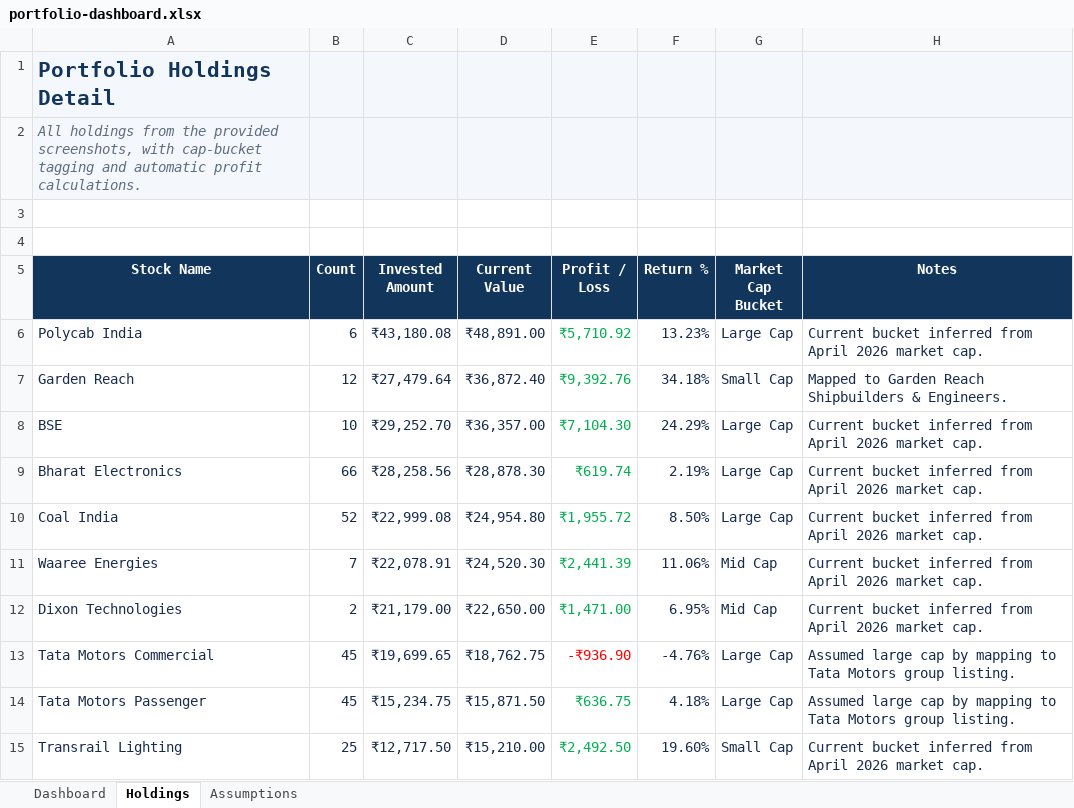
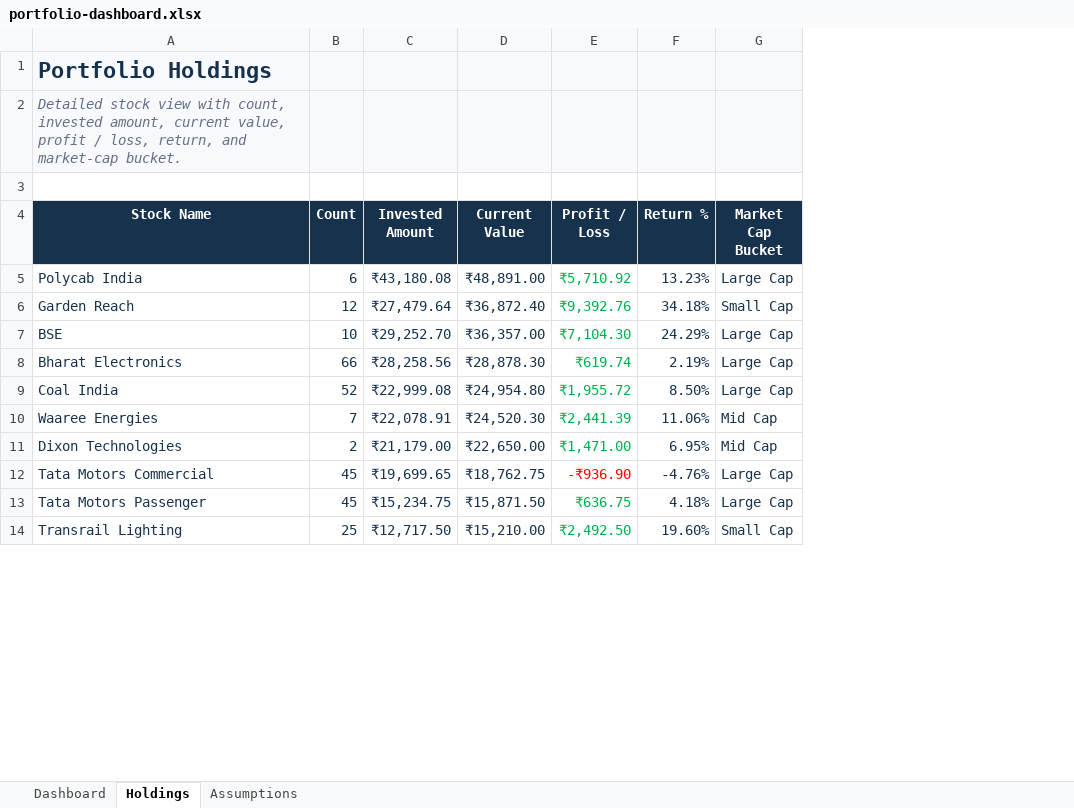
Before and after one commit to PISTON-HEAD/Resume, an Excel workbook: Portfolio/portfolio-dashboard.xlsx, sheet Holdings, drawn as a sheet; only a part is shown; values as stored, in another font and other column widths than the file's, no borders; removed rows and columns are numbered as before the commit, all else as after; the diff names each change by its address in the sheet, - before the commit and + after, or states it on an @@ line.

```diff
--- a/Portfolio/portfolio-dashboard.xlsx (sheet Holdings)
+++ b/Portfolio/portfolio-dashboard.xlsx (sheet Holdings)
-column H (Notes), rows 6-15: Current bucket inferred from April 2026 market cap. | Mapped to Garden Reach Shipbuilders & Engineers. | Current bucket inferred from April 2026 market cap. | Current bucket inferred from April 2026 market cap. | Current bucket inferred from April 2026 market cap. | Current bucket inferred from April 2026 market cap. | Current bucket inferred from April 2026 market cap. | Assumed large cap by mapping to Tata Motors group listing. | Assumed large cap by mapping to Tata Motors group listing. | Current bucket inferred from April 2026 market cap.
-A1 (Stock Name): Portfolio Holdings Detail
+A1 (Stock Name): Portfolio Holdings
@@ A1 text size: larger @@
-A2 (Stock Name): All holdings from the provided screenshots, with cap-bucket tagging and automatic profit calculations.
+A2 (Stock Name): Detailed stock view with count, invested amount, current value, profit / loss, return, and market-cap bucket.
-row 3: (empty)
```
Also changed, not shown: sheet Dashboard, sheet Assumptions, formulas that keep their value, charts or pictures.
